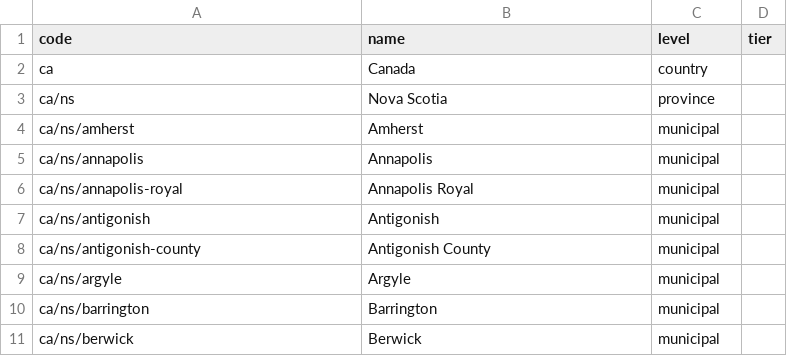
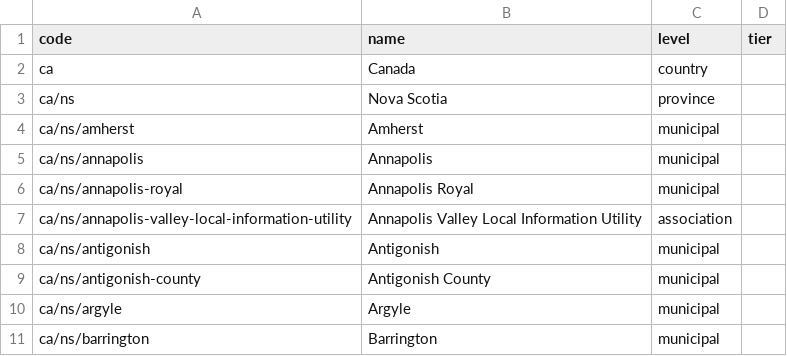
Before and after one commit to skfd/ontario-osm-data-sources, a CSV file: catalogue/jurisdictions.csv, drawn as a sheet; only a part is shown; the shorter side is filled out with more unchanged rows.

```diff
--- a/catalogue/jurisdictions.csv
+++ b/catalogue/jurisdictions.csv
@@ -6,2 +6,3 @@ ca/ns/annapolis,Annapolis,municipal,
 ca/ns/annapolis-royal,Annapolis Royal,municipal,
+ca/ns/annapolis-valley-local-information-utility,Annapolis Valley Local Information Utility,association,
 ca/ns/antigonish,Antigonish,municipal,
```
Also changed, not shown: 1 other file.
